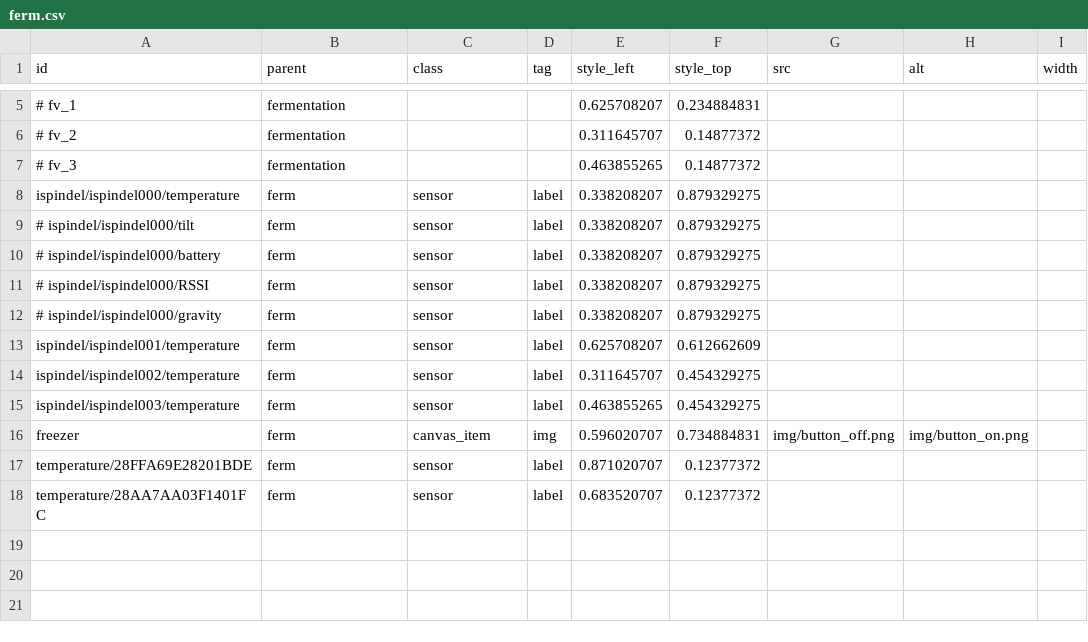
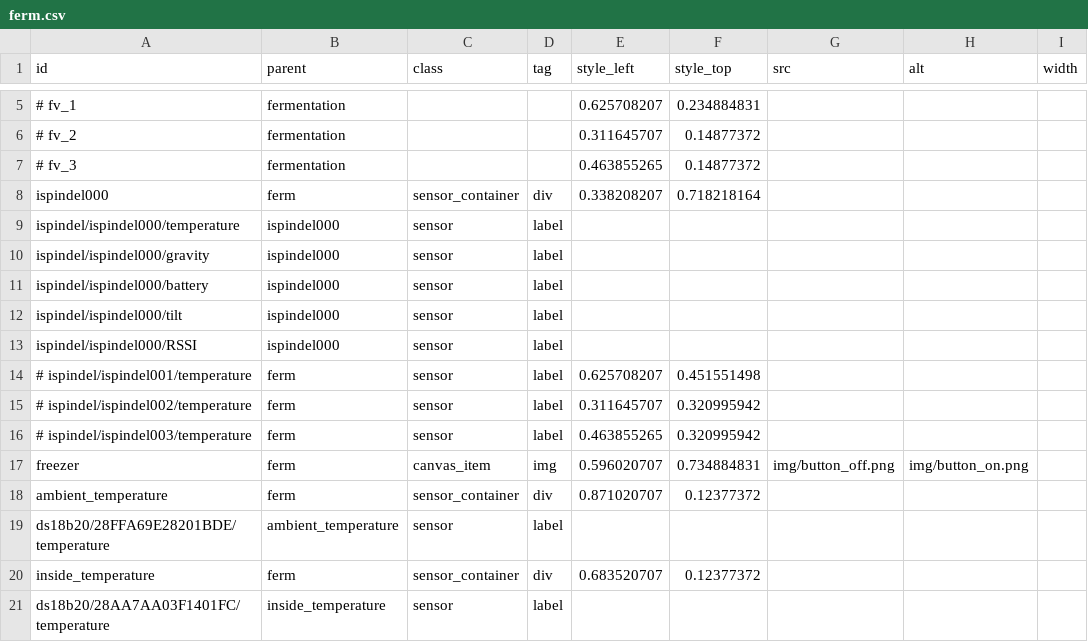
Before and after one commit to hajle-silesia/frontend, a CSV file: src/config/ferm.csv, drawn as a sheet; only a part is shown, gaps mark what is left out; removed rows and columns are numbered as before the commit, all else as after; rows hold the shown columns only; the diff names each change by its address in the sheet, - before the commit and + after, or states it on an @@ line.

```diff
--- a/src/config/ferm.csv
+++ b/src/config/ferm.csv
+row 8: ispindel000 | ferm | sensor_container | div | 0.338208207 | 0.718218164
-B9 (parent): ferm
+B9 (parent): ispindel000
-E9 (style_left): 0.338208207
+E9 (style_left): (empty)
-F9 (style_top): 0.879329275
+F9 (style_top): (empty)
-row 9: # ispindel/ispindel000/tilt | ferm | sensor | label | 0.338208207 | 0.879329275
-row 10: # ispindel/ispindel000/battery | ferm | sensor | label | 0.338208207 | 0.879329275
-row 11: # ispindel/ispindel000/RSSI | ferm | sensor | label | 0.338208207 | 0.879329275
-row 12: # ispindel/ispindel000/gravity | ferm | sensor | label | 0.338208207 | 0.879329275
+row 10: ispindel/ispindel000/gravity | ispindel000 | sensor | label
+row 11: ispindel/ispindel000/battery | ispindel000 | sensor | label
+row 12: ispindel/ispindel000/tilt | ispindel000 | sensor | label
+row 13: ispindel/ispindel000/RSSI | ispindel000 | sensor | label
-A14 (id): ispindel/ispindel001/temperature
+A14 (id): # ispindel/ispindel001/temperature
-F14 (style_top): 0.612662609
+F14 (style_top): 0.451551498
-A15 (id): ispindel/ispindel002/temperature
+A15 (id): # ispindel/ispindel002/temperature
-F15:F16 (style_top): 0.454329275
+F15:F16 (style_top): 0.320995942
-A16 (id): ispindel/ispindel003/temperature
+A16 (id): # ispindel/ispindel003/temperature
-A18 (id): temperature/28FFA69E28201BDE
+A18 (id): ambient_temperature
-C18 (class): sensor
+C18 (class): sensor_container
-D18 (tag): label
+D18 (tag): div
+row 19: ds18b20/28FFA69E28201BDE/temperature | ambient_temperature | sensor | label
-A20 (id): temperature/28AA7AA03F1401FC
+A20 (id): inside_temperature
-C20 (class): sensor
+C20 (class): sensor_container
-D20 (tag): label
+D20 (tag): div
+row 21: ds18b20/28AA7AA03F1401FC/temperature | inside_temperature | sensor | label
```
Also changed, not shown: 2 other files.
